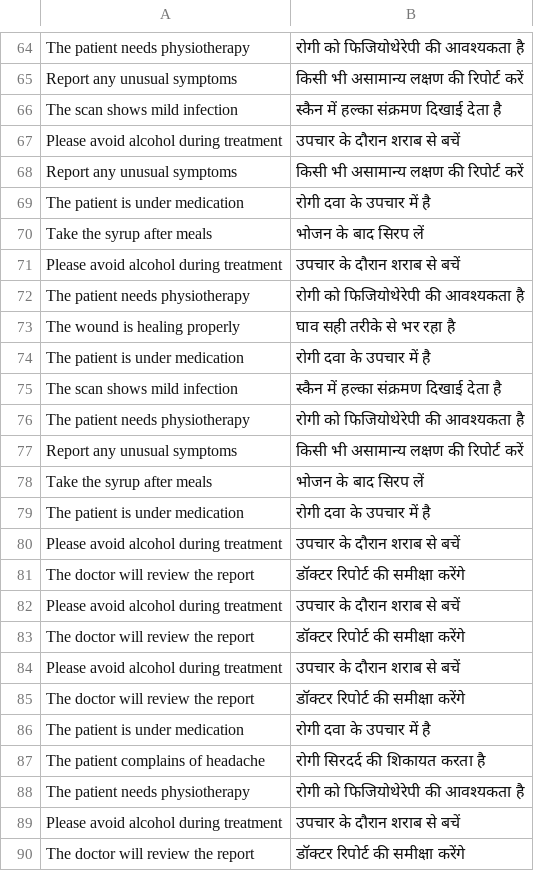
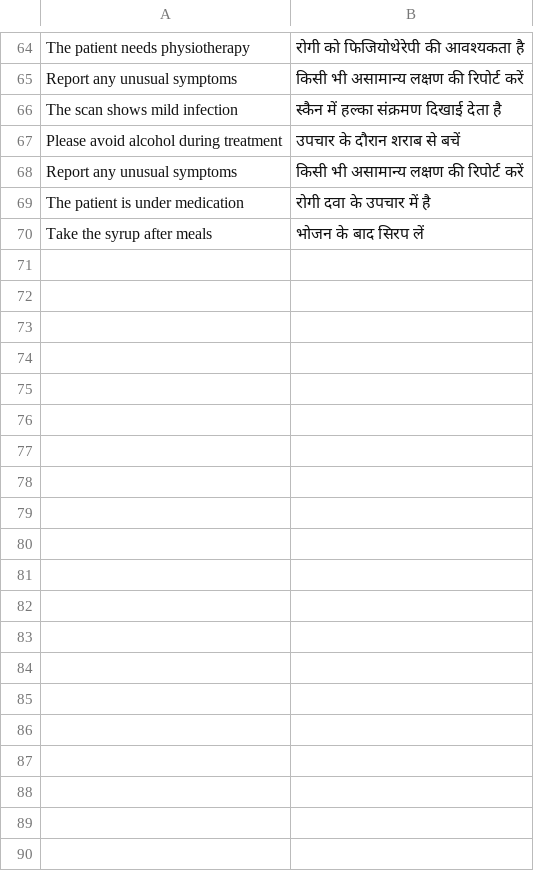
Before and after one commit to onkar-Nanavare/nllb-translation-Lora-mlops, a TSV file: data/new_data.tsv, drawn as a sheet; only a part is shown, gaps mark what is left out; the diff covers the shown part only.

Commit message:
fix the error

```diff
--- a/data/new_data.tsv
+++ b/data/new_data.tsv
@@ -70,21 +70 @@ The patient is under medication	रोगी दवा के उपचार
 Take the syrup after meals	भोजन के बाद सिरप लें
-Please avoid alcohol during treatment	उपचार के दौरान शराब से बचें
-The patient needs physiotherapy	रोगी को फिजियोथेरेपी की आवश्यकता है
-The wound is healing properly	घाव सही तरीके से भर रहा है
-The patient is under medication	रोगी दवा के उपचार में है
-The scan shows mild infection	स्कैन में हल्का संक्रमण दिखाई देता है
-The patient needs physiotherapy	रोगी को फिजियोथेरेपी की आवश्यकता है
-Report any unusual symptoms	किसी भी असामान्य लक्षण की रिपोर्ट करें
-Take the syrup after meals	भोजन के बाद सिरप लें
-The patient is under medication	रोगी दवा के उपचार में है
-Please avoid alcohol during treatment	उपचार के दौरान शराब से बचें
-The doctor will review the report	डॉक्टर रिपोर्ट की समीक्षा करेंगे
-Please avoid alcohol during treatment	उपचार के दौरान शराब से बचें
-The doctor will review the report	डॉक्टर रिपोर्ट की समीक्षा करेंगे
-Please avoid alcohol during treatment	उपचार के दौरान शराब से बचें
-The doctor will review the report	डॉक्टर रिपोर्ट की समीक्षा करेंगे
-The patient is under medication	रोगी दवा के उपचार में है
-The patient complains of headache	रोगी सिरदर्द की शिकायत करता है
-The patient needs physiotherapy	रोगी को फिजियोथेरेपी की आवश्यकता है
-Please avoid alcohol during treatment	उपचार के दौरान शराब से बचें
-The doctor will review the report	डॉक्टर रिपोर्ट की समीक्षा करेंगे
```
Also changed, not shown: 10 removed rows elsewhere in this file.
